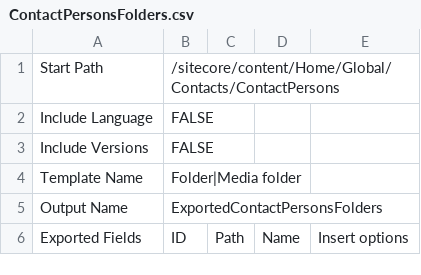
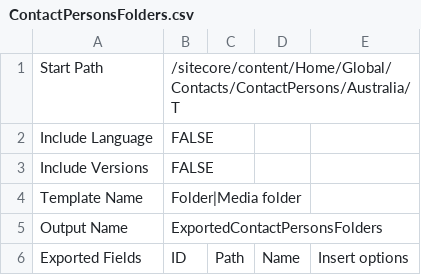
Before and after one commit to dgharbieh/Ramboll, a CSV file: RambollExportData/RambollExportData/MappingFiles/ContactPersonsFolders.csv, drawn as a sheet.

```diff
--- a/RambollExportData/RambollExportData/MappingFiles/ContactPersonsFolders.csv
+++ b/RambollExportData/RambollExportData/MappingFiles/ContactPersonsFolders.csv
@@ -1,2 +1,2 @@
-Start Path ,/sitecore/content/Home/Global/Contacts/ContactPersons,,
+Start Path ,/sitecore/content/Home/Global/Contacts/ContactPersons/Australia/T,,
 Include Language,FALSE,,
```
Also changed, not shown: RambollExportData/RambollExportData/MappingFiles/ContactPersons.csv, RambollImportData/RambollImportData/MappingFiles/ContactPersons.csv, 17 other files.
